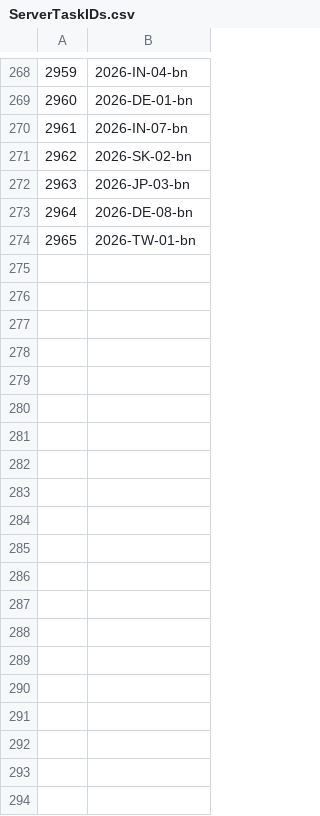
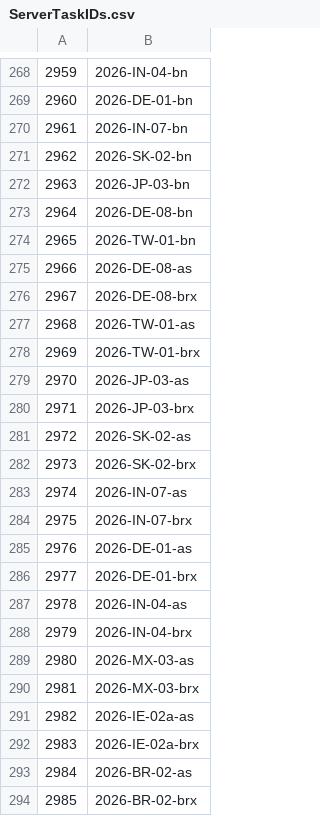
Before and after one commit to vipulxshah/Bebras_2026, a CSV file: 3_india_contest/1_tasks/ServerTaskIDs.csv, drawn as a sheet; only a part is shown, gaps mark what is left out; the diff covers the shown part only.

```diff
--- a/3_india_contest/1_tasks/ServerTaskIDs.csv
+++ b/3_india_contest/1_tasks/ServerTaskIDs.csv
@@ -274 +274,21 @@
 2965,2026-TW-01-bn
+2966,2026-DE-08-as
+2967,2026-DE-08-brx
+2968,2026-TW-01-as
+2969,2026-TW-01-brx
+2970,2026-JP-03-as
+2971,2026-JP-03-brx
+2972,2026-SK-02-as
+2973,2026-SK-02-brx
+2974,2026-IN-07-as
+2975,2026-IN-07-brx
+2976,2026-DE-01-as
+2977,2026-DE-01-brx
+2978,2026-IN-04-as
+2979,2026-IN-04-brx
+2980,2026-MX-03-as
+2981,2026-MX-03-brx
+2982,2026-IE-02a-as
+2983,2026-IE-02a-brx
+2984,2026-BR-02-as
+2985,2026-BR-02-brx
```
Also changed, not shown: 31 added rows elsewhere in this file, 1 other file.
